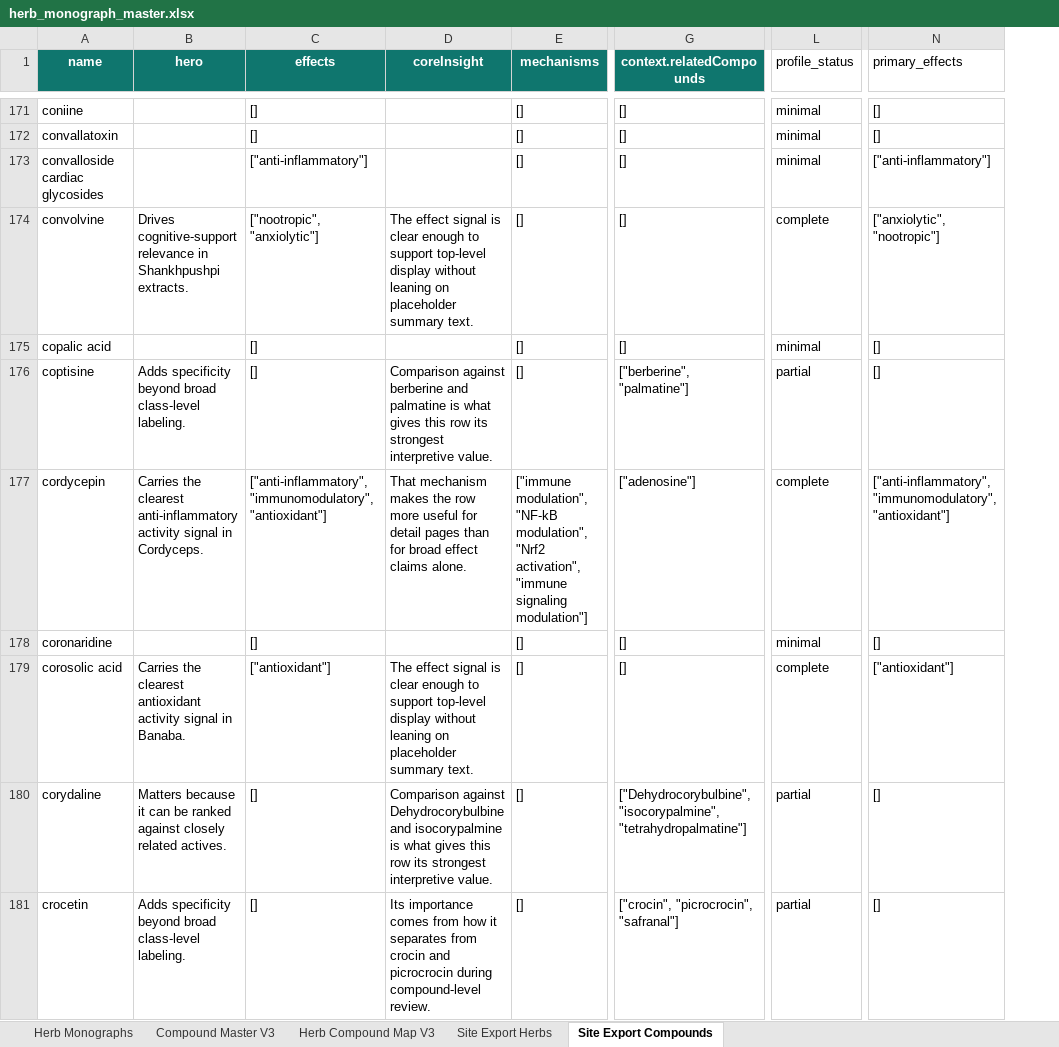
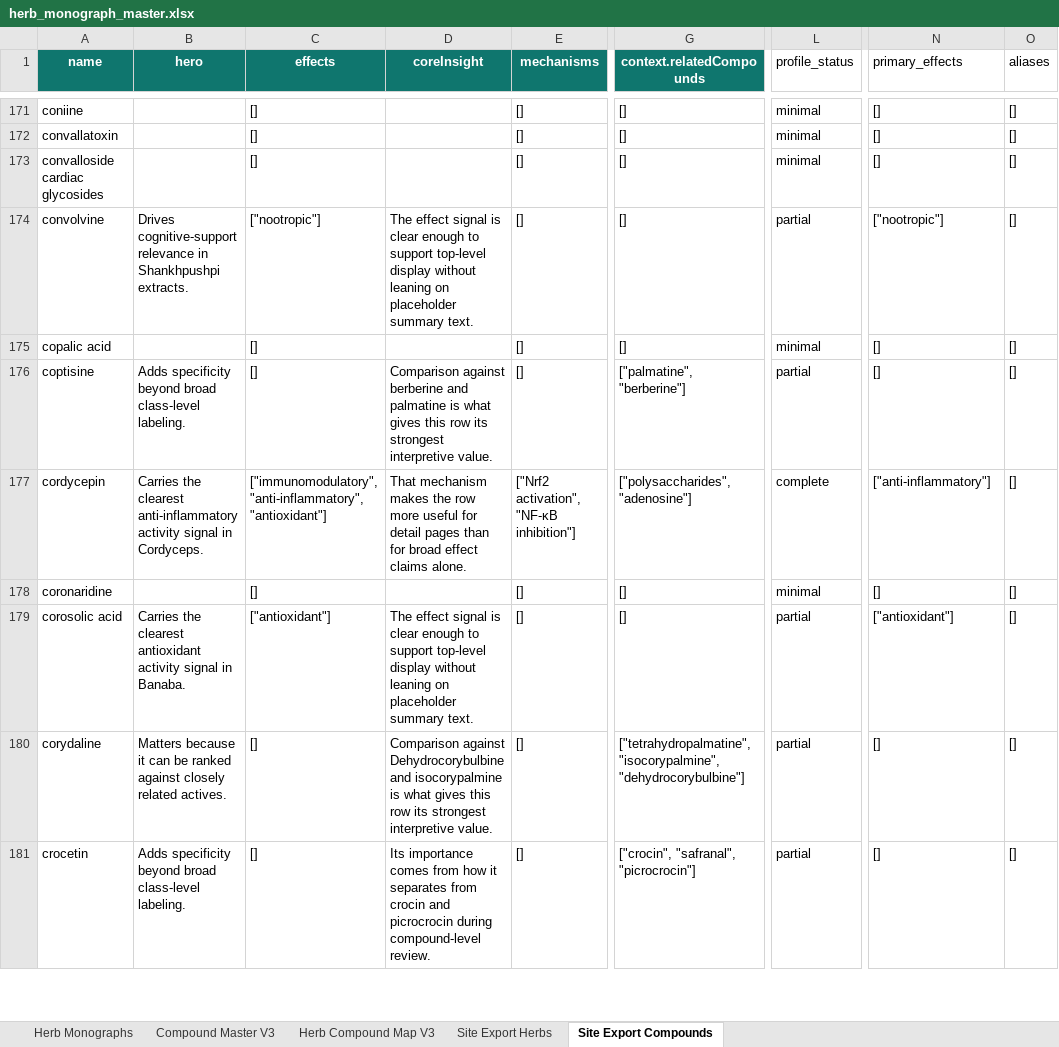
Before and after one commit to Razzleberrytt/hippie-scientist-site, an Excel workbook: data-sources/herb_monograph_master.xlsx, sheet Site Export Compounds, drawn as a sheet; only a part is shown, gaps mark what is left out; values as stored, in another font and other column widths than the file's, no borders; table styles not drawn; the diff covers the shown part only; the diff names each change by its address in the sheet, - before the commit and + after, or states it on an @@ line.

```diff
--- a/data-sources/herb_monograph_master.xlsx (sheet Site Export Compounds)
+++ b/data-sources/herb_monograph_master.xlsx (sheet Site Export Compounds)
+column O (aliases), rows 171-181: all []
-C173 (effects): ["anti-inflammatory"]
+C173 (effects): []
-N173 (primary_effects): ["anti-inflammatory"]
+N173 (primary_effects): []
-C174 (effects): ["nootropic", "anxiolytic"]
+C174 (effects): ["nootropic"]
-L174 (profile_status): complete
+L174 (profile_status): partial
-N174 (primary_effects): ["anxiolytic", "nootropic"]
+N174 (primary_effects): ["nootropic"]
-G176 (context.relatedCompounds): ["berberine", "palmatine"]
+G176 (context.relatedCompounds): ["palmatine", "berberine"]
-C177 (effects): ["anti-inflammatory", "immunomodulatory", "antioxidant"]
+C177 (effects): ["immunomodulatory", "anti-inflammatory", "antioxidant"]
-E177 (mechanisms): ["immune modulation", "NF-kB modulation", "Nrf2 activation", "immune signaling modulation"]
+E177 (mechanisms): ["Nrf2 activation", "NF-κB inhibition"]
-G177 (context.relatedCompounds): ["adenosine"]
+G177 (context.relatedCompounds): ["polysaccharides", "adenosine"]
-N177 (primary_effects): ["anti-inflammatory", "immunomodulatory", "antioxidant"]
+N177 (primary_effects): ["anti-inflammatory"]
-L179 (profile_status): complete
+L179 (profile_status): partial
-G180 (context.relatedCompounds): ["Dehydrocorybulbine", "isocorypalmine", "tetrahydropalmatine"]
+G180 (context.relatedCompounds): ["tetrahydropalmatine", "isocorypalmine", "dehydrocorybulbine"]
-G181 (context.relatedCompounds): ["crocin", "picrocrocin", "safranal"]
+G181 (context.relatedCompounds): ["crocin", "safranal", "picrocrocin"]
```
Also changed, not shown: 63 added rows and 936 edited cells elsewhere in this sheet, sheet Site Export Herbs, sheet Herb Compound Map V3.
